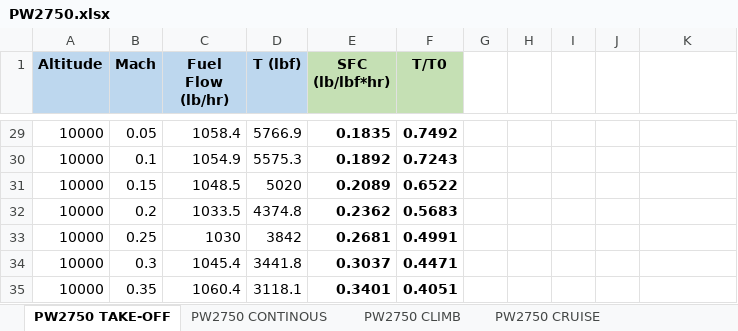
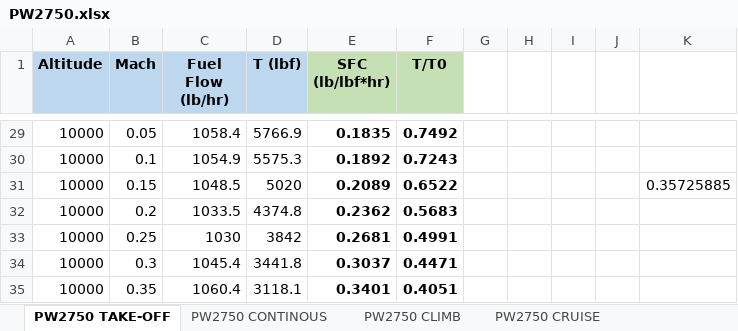
Before and after one commit to QiquWong/jpad, an Excel workbook: DOCS/TurboporpEngineModel/PW2750.xlsx, sheet PW2750 TAKE-OFF, drawn as a sheet; only a part is shown, gaps mark what is left out; values as stored, in another font and other column widths than the file's, no borders; charts and pictures not drawn; the diff names each change by its address in the sheet, - before the commit and + after, or states it on an @@ line.

```diff
--- a/DOCS/TurboporpEngineModel/PW2750.xlsx (sheet PW2750 TAKE-OFF)
+++ b/DOCS/TurboporpEngineModel/PW2750.xlsx (sheet PW2750 TAKE-OFF)
-K31: (empty)
+K31: 0.35725885
```
Also changed, not shown: sheet PW2750 CRUISE, 4 other files.
